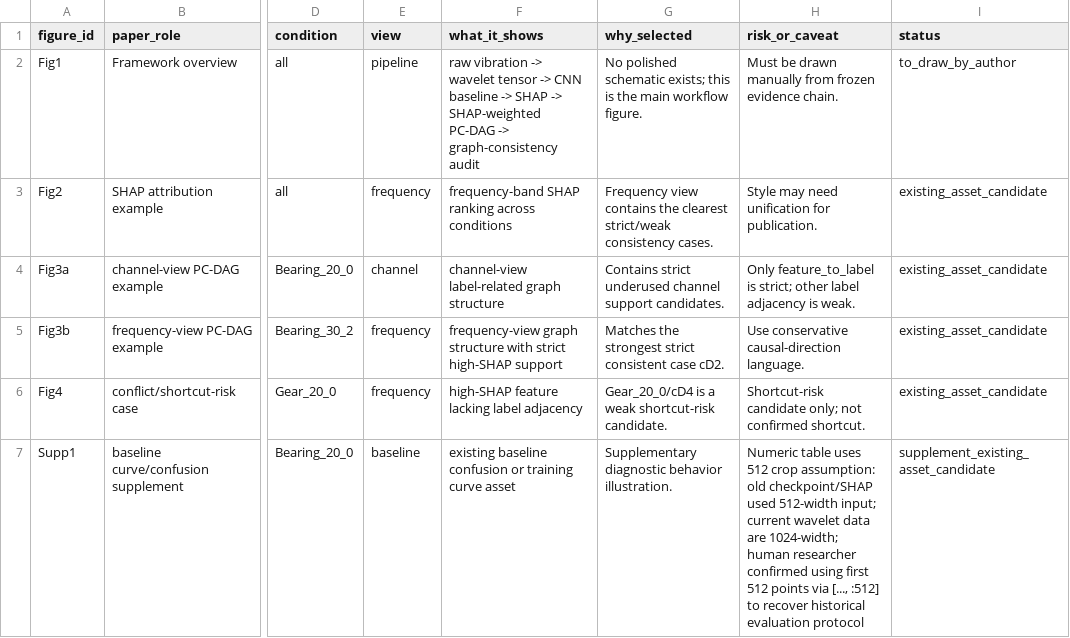
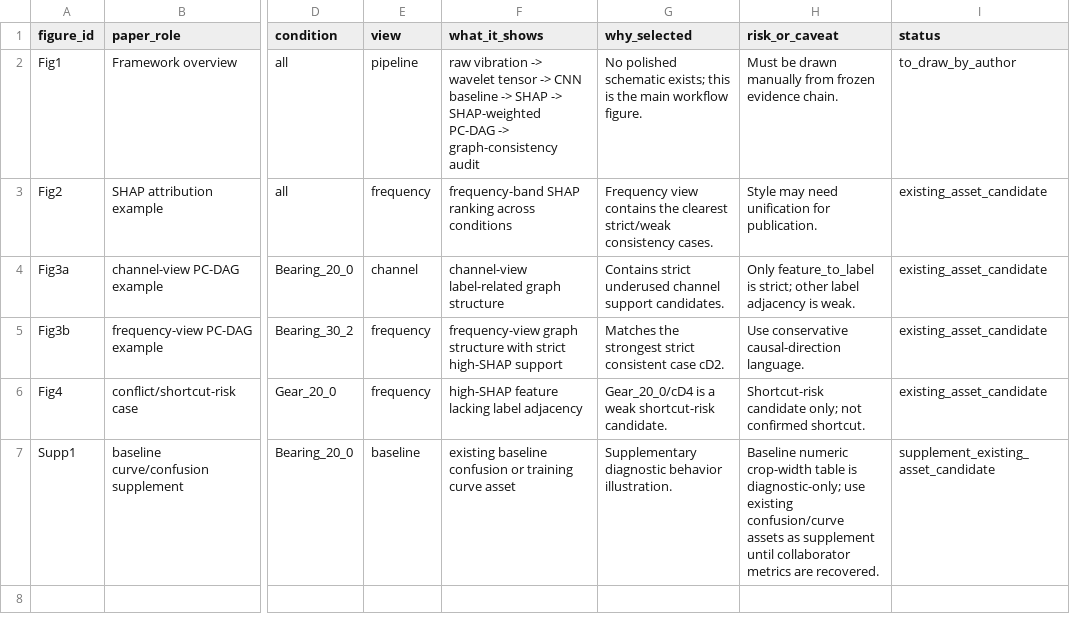
Before and after one commit to mu9enn/gearbox, a CSV file: reports/paper_evidence/final_figures/selected_main_figures.csv, drawn as a sheet; only a part is shown, gaps mark what is left out; the diff names each change by its address in the sheet, - before the commit and + after, or states it on an @@ line.

```diff
--- a/reports/paper_evidence/final_figures/selected_main_figures.csv
+++ b/reports/paper_evidence/final_figures/selected_main_figures.csv
-H7 (risk_or_caveat): Numeric table uses 512 crop assumption: old checkpoint/SHAP used 512-width input; current wavelet data are 1024-width; human researcher confirmed using first 512 points via [..., :512] to recover historical evaluation protocol
+H7 (risk_or_caveat): Baseline numeric crop-width table is diagnostic-only; use existing confusion/curve assets as supplement until collaborator metrics are recovered.
```
Also changed, not shown: reports/paper_evidence/baseline_metrics/baseline_metrics_paper_table.csv, reports/paper_evidence/final_evidence_manifest.csv, 16 other files.
